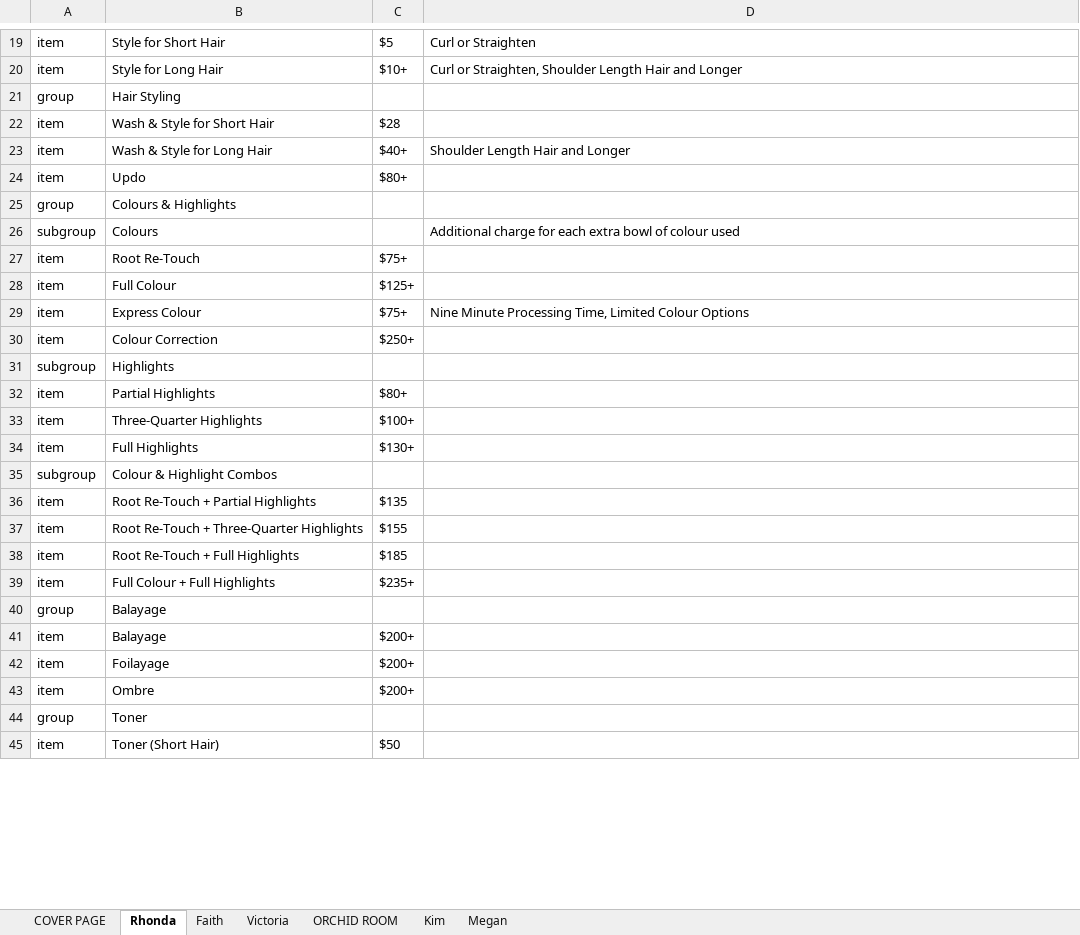
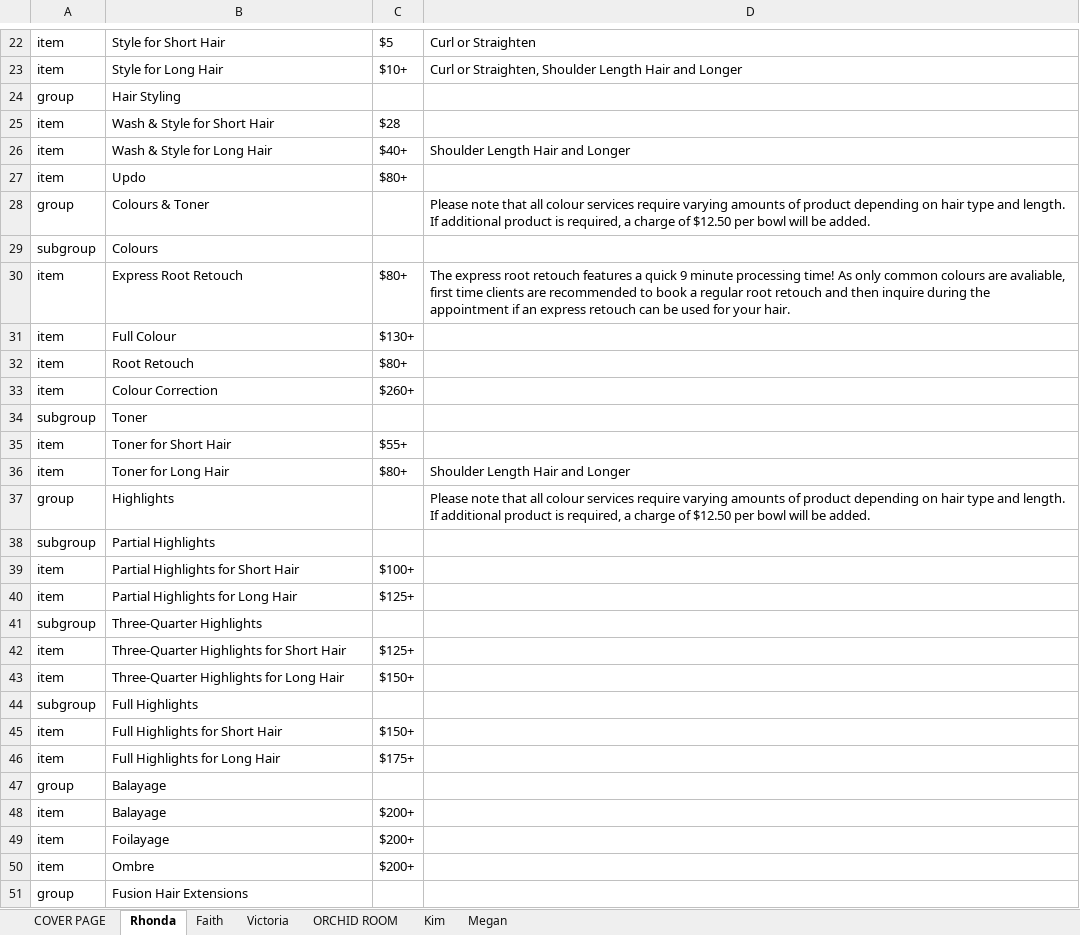
Before and after one commit to LuxeHairArtistryCo/LuxeHairArtistryCo.github.io, an Excel workbook: artists_info.xlsm, sheet Rhonda, drawn as a sheet; only a part is shown, gaps mark what is left out; values as stored, in another font and other column widths than the file's, no borders; conditional formats not drawn; removed rows and columns are numbered as before the commit, all else as after; the diff covers the shown part only; the diff names each change by its address in the sheet, - before the commit and + after, or states it on an @@ line.

Commit message:
1.6.1: Updated Rhonda Price List

```diff
--- a/artists_info.xlsm (sheet Rhonda)
+++ b/artists_info.xlsm (sheet Rhonda)
-B28: Colours & Highlights
+B28: Colours & Toner
-D28: (empty)
+D28: Please note that all colour services require varying amounts of product depending on hair type and length. If additional product is required, a charge of $12.50 per bowl will be added.
-D29: Additional charge for each extra bowl of colour used
+D29: (empty)
-B30: Root Re-Touch
+B30: Express Root Retouch
-C30: $75+
+C30: $80+
-D30: (empty)
+D30: The express root retouch features a quick 9 minute processing time! As only common colours are avaliable, first time clients are recommended to book a regular root retouch and then inquire during the appointment if an express retouch can be used for your hair.
-C31: $125+
+C31: $130+
-B32: Express Colour
+B32: Root Retouch
-C32: $75+
+C32: $80+
-D32: Nine Minute Processing Time, Limited Colour Options
+D32: (empty)
-C33: $250+
+C33: $260+
-B34: Highlights
+B34: Toner
+row 35: item | Toner for Short Hair | $55+
-B36: Partial Highlights
+B36: Toner for Long Hair
-D36: (empty)
+D36: Shoulder Length Hair and Longer
+row 37: group | Highlights |  | Please note that all colour services require varying amounts of product depending on hair type and length. If additional product is required, a charge of $12.50 per bowl will be added.
+row 38: subgroup | Partial Highlights
-B39: Three-Quarter Highlights
+B39: Partial Highlights for Short Hair
-B40: Full Highlights
+B40: Partial Highlights for Long Hair
-C40: $130+
+C40: $125+
-B41: Colour & Highlight Combos
+B41: Three-Quarter Highlights
-B42: Root Re-Touch + Partial Highlights
+B42: Three-Quarter Highlights for Short Hair
-C42: $135
+C42: $125+
-B43: Root Re-Touch + Three-Quarter Highlights
+B43: Three-Quarter Highlights for Long Hair
-C43: $155
+C43: $150+
+row 44: subgroup | Full Highlights
-B45: Root Re-Touch + Full Highlights
+B45: Full Highlights for Short Hair
-C45: $185
+C45: $150+
-B46: Full Colour + Full Highlights
+B46: Full Highlights for Long Hair
-C46: $235+
+C46: $175+
-B51: Toner
+B51: Fusion Hair Extensions
-row 45: item | Toner (Short Hair) | $50
```
Also changed, not shown: 3 added rows, 2 removed rows and 4 edited cells elsewhere in this sheet, charts or pictures, 3 other files.
